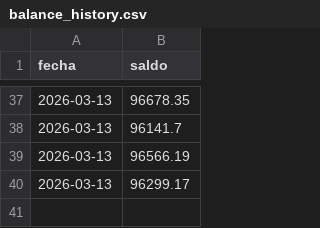
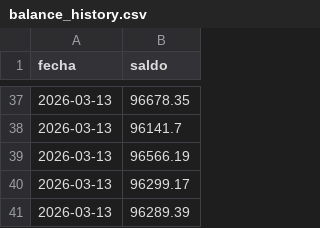
Before and after one commit to Men2zAI/QuantumTrader, a CSV file: balance_history.csv, drawn as a sheet; only a part is shown, gaps mark what is left out.

```diff
--- a/balance_history.csv
+++ b/balance_history.csv
@@ -40 +40,2 @@ fecha,saldo
 2026-03-13,96299.17
+2026-03-13,96289.39
```
